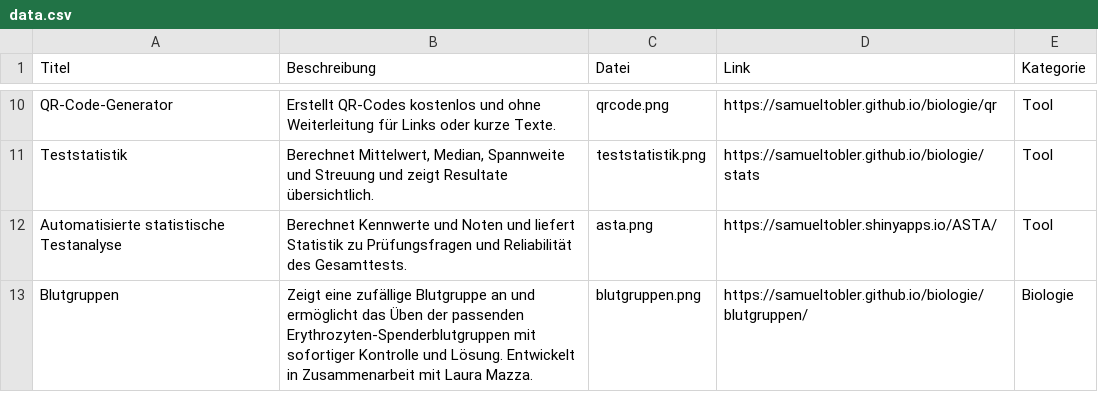
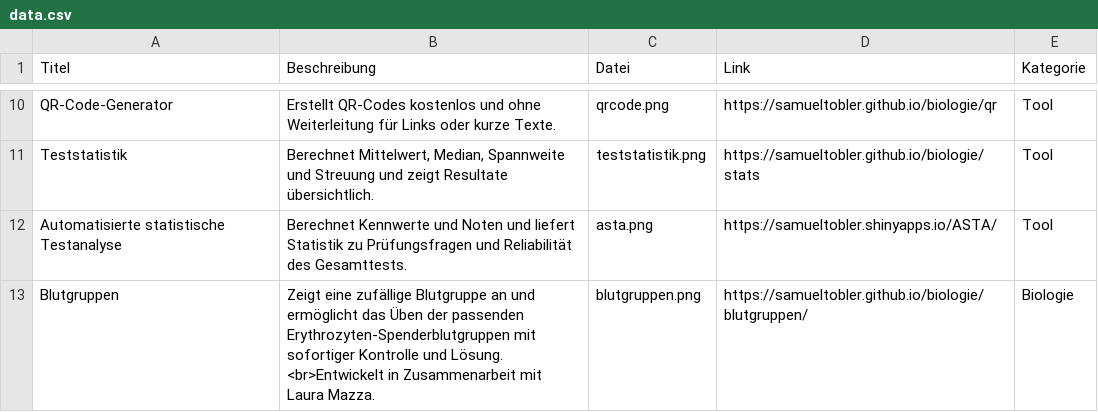
Before and after one commit to samueltobler/samueltobler.github.io, a CSV file: gymi-tools/data.csv, drawn as a sheet; only a part is shown, gaps mark what is left out.

Commit message:
Update data.csv

```diff
--- a/gymi-tools/data.csv
+++ b/gymi-tools/data.csv
@@ -12,2 +12,2 @@ Teststatistik;Berechnet Mittelwert, Median, Spannweite und Streuung und zeigt Re
 Automatisierte statistische Testanalyse;Berechnet Kennwerte und Noten und liefert Statistik zu Prüfungsfragen und Reliabilität des Gesamttests.;asta.png;https://samueltobler.shinyapps.io/ASTA/;Tool
-Blutgruppen; Zeigt eine zufällige Blutgruppe an und ermöglicht das Üben der passenden Erythrozyten-Spenderblutgruppen mit sofortiger Kontrolle und Lösung. Entwickelt in Zusammenarbeit mit Laura Mazza.;blutgruppen.png; https://samueltobler.github.io/biologie/blutgruppen/;Biologie
+Blutgruppen; Zeigt eine zufällige Blutgruppe an und ermöglicht das Üben der passenden Erythrozyten-Spenderblutgruppen mit sofortiger Kontrolle und Lösung. <br>Entwickelt in Zusammenarbeit mit Laura Mazza.;blutgruppen.png; https://samueltobler.github.io/biologie/blutgruppen/;Biologie
```
